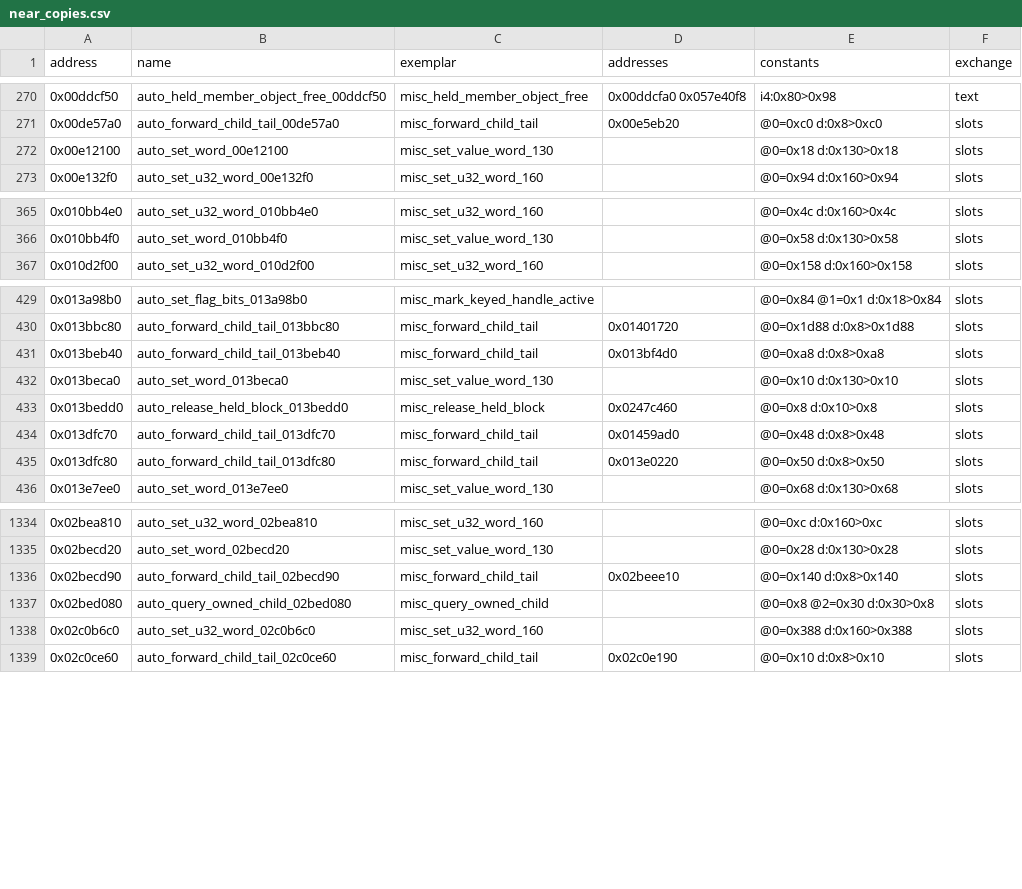
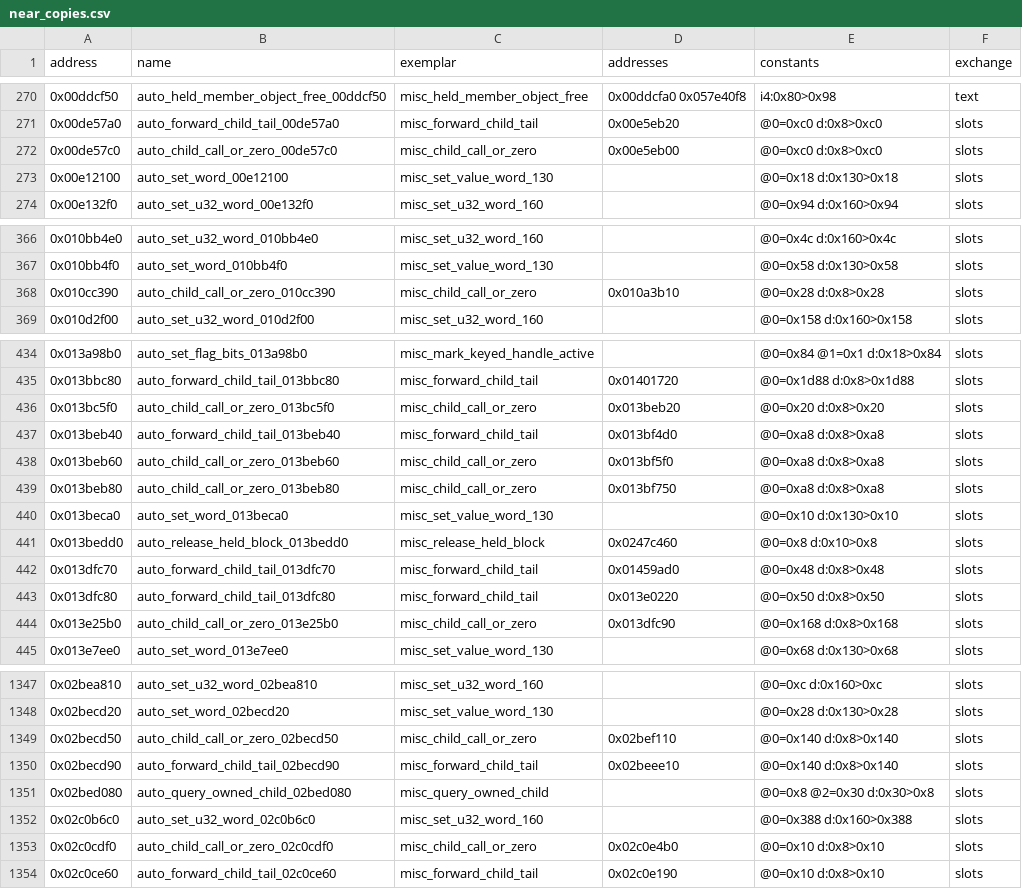
Before and after one commit to Jeffiest/Paleblood, a CSV file: game/auto/near_copies.csv, drawn as a sheet; only a part is shown, gaps mark what is left out; the diff covers the shown part only; the diff names each change by its address in the sheet, - before the commit and + after, or states it on an @@ line.

```diff
--- a/game/auto/near_copies.csv
+++ b/game/auto/near_copies.csv
+row 272: 0x00de57c0 | auto_child_call_or_zero_00de57c0 | misc_child_call_or_zero | 0x00e5eb00 | @0=0xc0 d:0x8>0xc0 | slots
+row 368: 0x010cc390 | auto_child_call_or_zero_010cc390 | misc_child_call_or_zero | 0x010a3b10 | @0=0x28 d:0x8>0x28 | slots
+row 436: 0x013bc5f0 | auto_child_call_or_zero_013bc5f0 | misc_child_call_or_zero | 0x013beb20 | @0=0x20 d:0x8>0x20 | slots
+row 438: 0x013beb60 | auto_child_call_or_zero_013beb60 | misc_child_call_or_zero | 0x013bf5f0 | @0=0xa8 d:0x8>0xa8 | slots
+row 439: 0x013beb80 | auto_child_call_or_zero_013beb80 | misc_child_call_or_zero | 0x013bf750 | @0=0xa8 d:0x8>0xa8 | slots
+row 444: 0x013e25b0 | auto_child_call_or_zero_013e25b0 | misc_child_call_or_zero | 0x013dfc90 | @0=0x168 d:0x8>0x168 | slots
+row 1349: 0x02becd50 | auto_child_call_or_zero_02becd50 | misc_child_call_or_zero | 0x02bef110 | @0=0x140 d:0x8>0x140 | slots
+row 1353: 0x02c0cdf0 | auto_child_call_or_zero_02c0cdf0 | misc_child_call_or_zero | 0x02c0e4b0 | @0=0x10 d:0x8>0x10 | slots
```
Also changed, not shown: 7 added rows elsewhere in this file, game/auto/near_exemplars.csv, 9 other files.
